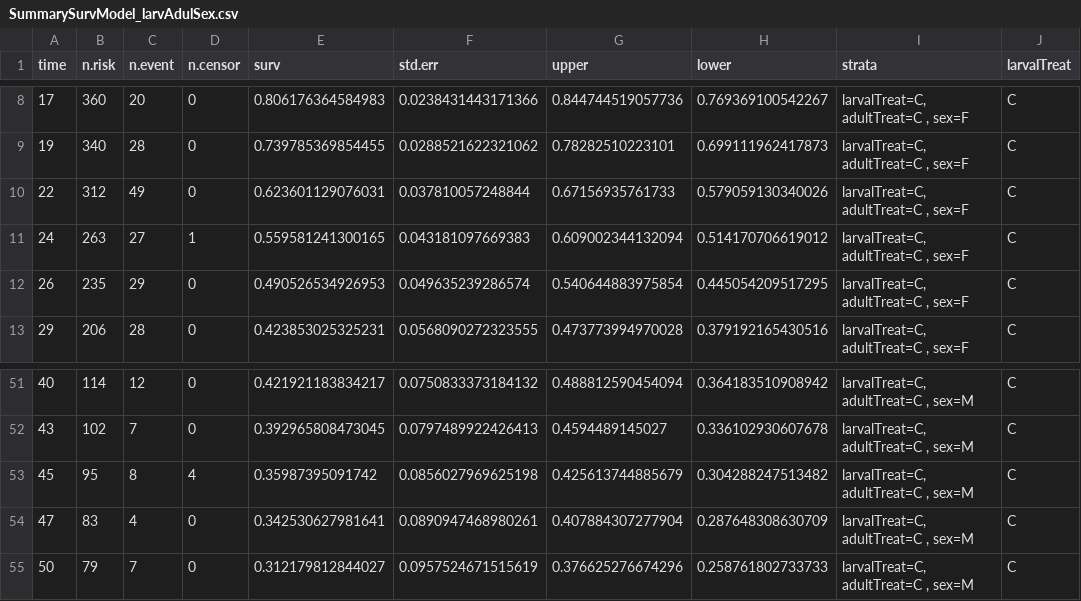
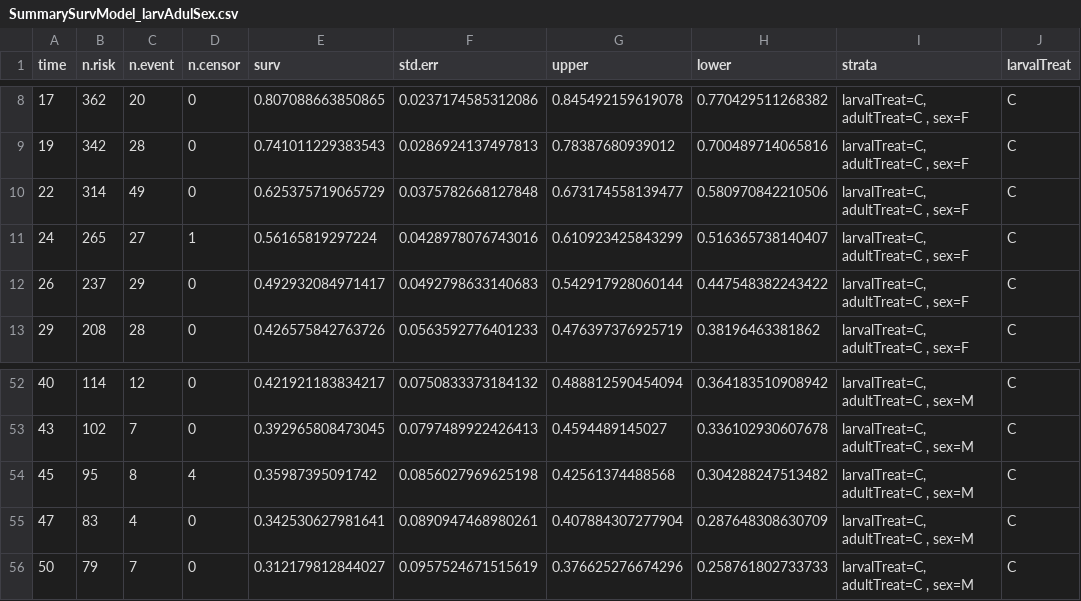
Before and after one commit to nochet/early_experience, a CSV file: processed/SummarySurvModel_larvAdulSex.csv, drawn as a sheet; only a part is shown, gaps mark what is left out; addresses are those after the commit; the diff covers the shown part only; the diff names each change by its address in the sheet, - before the commit and + after, or states it on an @@ line.

```diff
--- a/processed/SummarySurvModel_larvAdulSex.csv
+++ b/processed/SummarySurvModel_larvAdulSex.csv
-B8 (n.risk): 360
+B8 (n.risk): 362
-E8 (surv): 0.806176364584983
+E8 (surv): 0.807088663850865
-F8 (std.err): 0.0238431443171366
+F8 (std.err): 0.0237174585312086
-G8 (upper): 0.844744519057736
+G8 (upper): 0.845492159619078
-H8 (lower): 0.769369100542267
+H8 (lower): 0.770429511268382
-B9 (n.risk): 340
+B9 (n.risk): 342
-E9 (surv): 0.739785369854455
+E9 (surv): 0.741011229383543
-F9 (std.err): 0.0288521622321062
+F9 (std.err): 0.0286924137497813
-G9 (upper): 0.78282510223101
+G9 (upper): 0.78387680939012
-H9 (lower): 0.699111962417873
+H9 (lower): 0.700489714065816
-B10 (n.risk): 312
+B10 (n.risk): 314
-E10 (surv): 0.623601129076031
+E10 (surv): 0.625375719065729
-F10 (std.err): 0.037810057248844
+F10 (std.err): 0.0375782668127848
-G10 (upper): 0.67156935761733
+G10 (upper): 0.673174558139477
-H10 (lower): 0.579059130340026
+H10 (lower): 0.580970842210506
-B11 (n.risk): 263
+B11 (n.risk): 265
-E11 (surv): 0.559581241300165
+E11 (surv): 0.56165819297224
-F11 (std.err): 0.043181097669383
+F11 (std.err): 0.0428978076743016
-G11 (upper): 0.609002344132094
+G11 (upper): 0.610923425843299
-H11 (lower): 0.514170706619012
+H11 (lower): 0.516365738140407
-B12 (n.risk): 235
+B12 (n.risk): 237
-E12 (surv): 0.490526534926953
+E12 (surv): 0.492932084971417
-F12 (std.err): 0.049635239286574
+F12 (std.err): 0.0492798633140683
-G12 (upper): 0.540644883975854
+G12 (upper): 0.542917928060144
-H12 (lower): 0.445054209517295
+H12 (lower): 0.447548382243422
-B13 (n.risk): 206
+B13 (n.risk): 208
-E13 (surv): 0.423853025325231
+E13 (surv): 0.426575842763726
-F13 (std.err): 0.0568090272323555
+F13 (std.err): 0.0563592776401233
-G13 (upper): 0.473773994970028
+G13 (upper): 0.476397376925719
-H13 (lower): 0.379192165430516
+H13 (lower): 0.38196463381862
-G54 (upper): 0.425613744885679
+G54 (upper): 0.42561374488568
```
Also changed, not shown: 1 added row and 138 edited cells elsewhere in this file, 31 other files.
